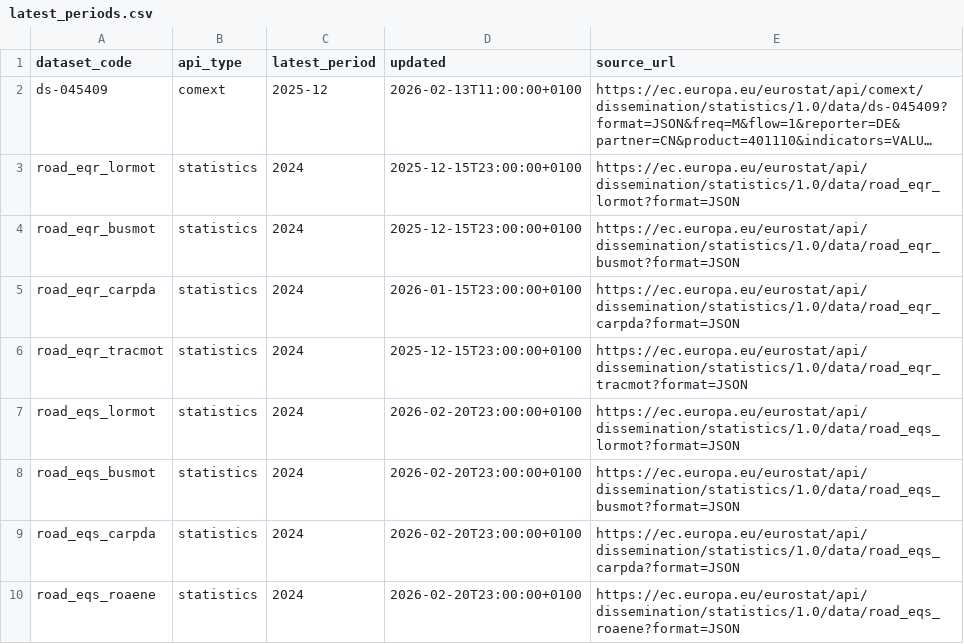
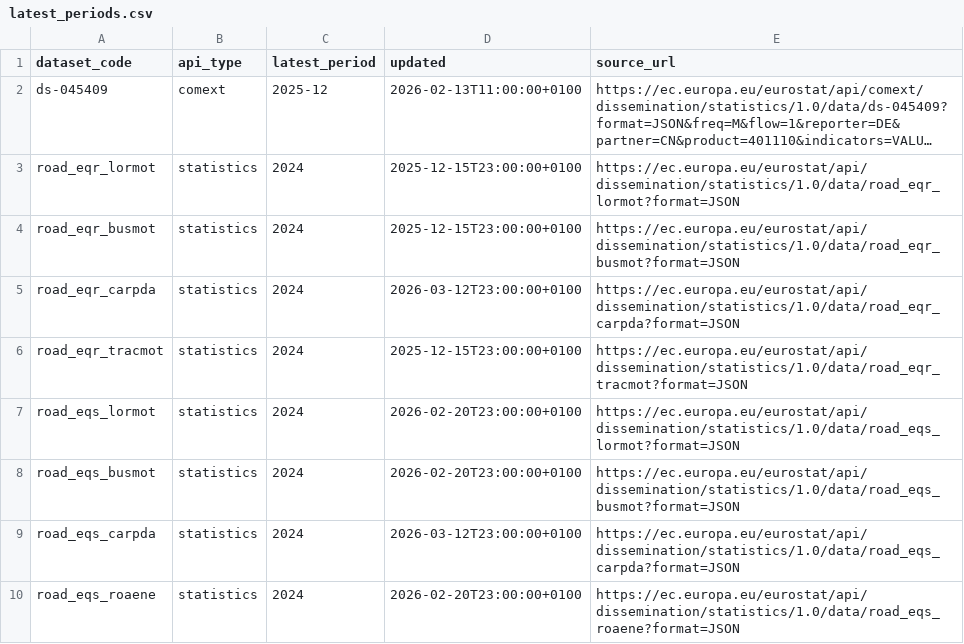
Before and after one commit to Yun4Green/EUROSTAT, a CSV file: data/metadata/latest_periods.csv, drawn as a sheet; long unchanged cells end in ….

```diff
--- a/data/metadata/latest_periods.csv
+++ b/data/metadata/latest_periods.csv
@@ -4,3 +4,3 @@ road_eqr_lormot,statistics,2024,2025-12-15T23:00:00+0100,https://ec.europa.eu/eu
 road_eqr_busmot,statistics,2024,2025-12-15T23:00:00+0100,https://ec.europa.eu/eurostat/api/dissemination/statistics/1.0/data/road_eqr_busmot?format=JSON
-road_eqr_carpda,statistics,2024,2026-01-15T23:00:00+0100,https://ec.europa.eu/eurostat/api/dissemination/statistics/1.0/data/road_eqr_carpda?format=JSON
+road_eqr_carpda,statistics,2024,2026-03-12T23:00:00+0100,https://ec.europa.eu/eurostat/api/dissemination/statistics/1.0/data/road_eqr_carpda?format=JSON
 road_eqr_tracmot,statistics,2024,2025-12-15T23:00:00+0100,https://ec.europa.eu/eurostat/api/dissemination/statistics/1.0/data/road_eqr_tracmot?format=JSON
@@ -8,3 +8,3 @@ road_eqs_lormot,statistics,2024,2026-02-20T23:00:00+0100,https://ec.europa.eu/eu
 road_eqs_busmot,statistics,2024,2026-02-20T23:00:00+0100,https://ec.europa.eu/eurostat/api/dissemination/statistics/1.0/data/road_eqs_busmot?format=JSON
-road_eqs_carpda,statistics,2024,2026-02-20T23:00:00+0100,https://ec.europa.eu/eurostat/api/dissemination/statistics/1.0/data/road_eqs_carpda?format=JSON
+road_eqs_carpda,statistics,2024,2026-03-12T23:00:00+0100,https://ec.europa.eu/eurostat/api/dissemination/statistics/1.0/data/road_eqs_carpda?format=JSON
 road_eqs_roaene,statistics,2024,2026-02-20T23:00:00+0100,https://ec.europa.eu/eurostat/api/dissemination/statistics/1.0/data/road_eqs_roaene?format=JSON
```
